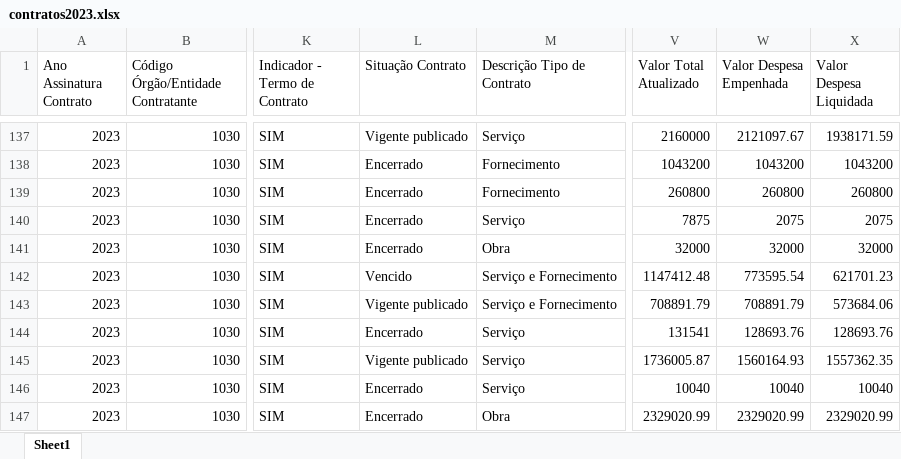
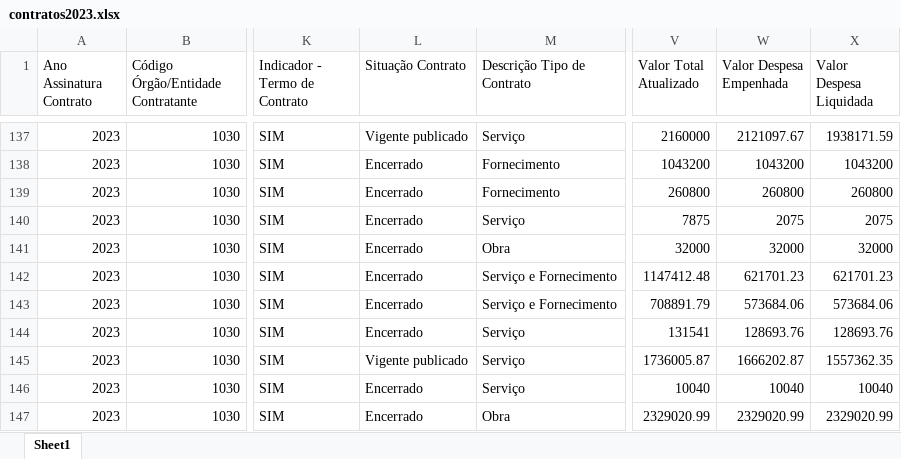
Before and after one commit to transparencia-mg/portal_contratos, an Excel workbook: upload/contratos2023.xlsx, sheet Sheet1, drawn as a sheet; only a part is shown, gaps mark what is left out; values as stored, in another font and other column widths than the file's, no borders; the diff covers the shown part only; the diff names each change by its address in the sheet, - before the commit and + after, or states it on an @@ line.

```diff
--- a/upload/contratos2023.xlsx (sheet Sheet1)
+++ b/upload/contratos2023.xlsx (sheet Sheet1)
-L142 (Situação Contrato): Vencido
+L142 (Situação Contrato): Encerrado
-W142 (Valor Despesa Empenhada): 773595.54
+W142 (Valor Despesa Empenhada): 621701.23
-L143 (Situação Contrato): Vigente publicado
+L143 (Situação Contrato): Encerrado
-W143 (Valor Despesa Empenhada): 708891.79
+W143 (Valor Despesa Empenhada): 573684.06
-W145 (Valor Despesa Empenhada): 1560164.93
+W145 (Valor Despesa Empenhada): 1666202.87
```
Also changed, not shown: 1 added row, 1 removed row and 377 edited cells elsewhere in this sheet, upload/contratos2022.xlsx, upload/contratos2024.xlsx, 7 other files.
